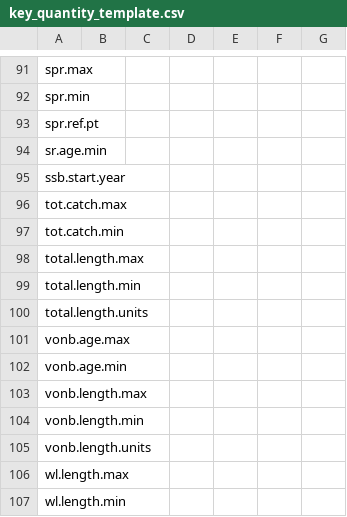
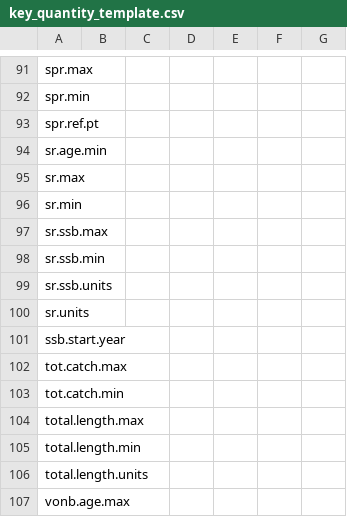
Before and after one commit to nmfs-ost/stockplotr, a CSV file: inst/resources/key_quantity_template.csv, drawn as a sheet; only a part is shown, gaps mark what is left out; the shorter side is filled out with more unchanged rows; the diff names each change by its address in the sheet, - before the commit and + after, or states it on an @@ line.

```diff
--- a/inst/resources/key_quantity_template.csv
+++ b/inst/resources/key_quantity_template.csv
+row 95: sr.max
+row 96: sr.min
+row 97: sr.ssb.max
+row 98: sr.ssb.min
+row 99: sr.ssb.units
+row 100: sr.units
```
Also changed, not shown: inst/resources/captions_alt_text_template.csv, 2 other files.
